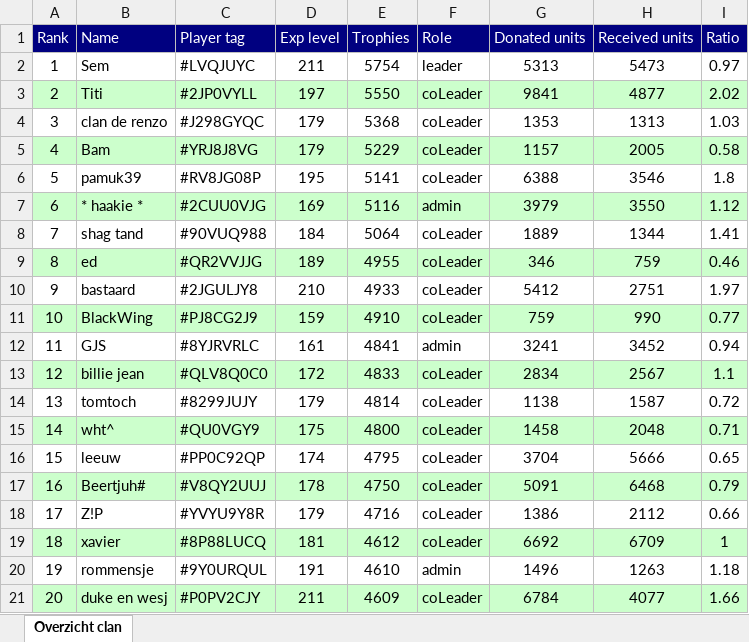
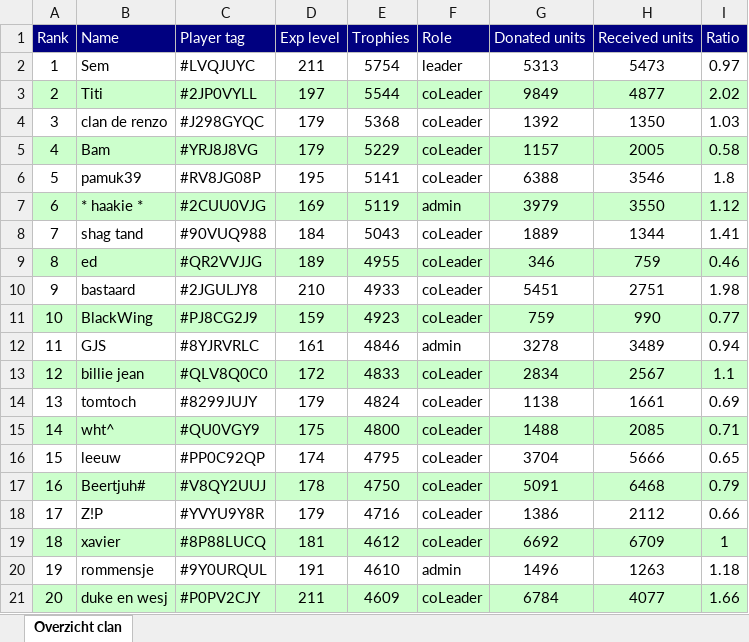
Before and after one commit to ThijsdR/InfoBot, an Excel workbook: clanoverview_logs/logs/2017-12-20_clanoverzicht.xlsx, sheet Overzicht clan, drawn as a sheet; only a part is shown; values as stored, in another font and other column widths than the file's, no borders; the diff covers the shown part only; the diff names each change by its address in the sheet, - before the commit and + after, or states it on an @@ line.

```diff
--- a/clanoverview_logs/logs/2017-12-20_clanoverzicht.xlsx (sheet Overzicht clan)
+++ b/clanoverview_logs/logs/2017-12-20_clanoverzicht.xlsx (sheet Overzicht clan)
-E3 (Trophies): 5550
+E3 (Trophies): 5544
-G3 (Donated units): 9841
+G3 (Donated units): 9849
-G4 (Donated units): 1353
+G4 (Donated units): 1392
-H4 (Received units): 1313
+H4 (Received units): 1350
-E7 (Trophies): 5116
+E7 (Trophies): 5119
-E8 (Trophies): 5064
+E8 (Trophies): 5043
-G10 (Donated units): 5412
+G10 (Donated units): 5451
-I10 (Ratio): 1.97
+I10 (Ratio): 1.98
-E11 (Trophies): 4910
+E11 (Trophies): 4923
-E12 (Trophies): 4841
+E12 (Trophies): 4846
-G12 (Donated units): 3241
+G12 (Donated units): 3278
-H12 (Received units): 3452
+H12 (Received units): 3489
-E14 (Trophies): 4814
+E14 (Trophies): 4824
-H14 (Received units): 1587
+H14 (Received units): 1661
-I14 (Ratio): 0.72
+I14 (Ratio): 0.69
-G15 (Donated units): 1458
+G15 (Donated units): 1488
-H15 (Received units): 2048
+H15 (Received units): 2085
```
Also changed, not shown: 29 edited cells elsewhere in this sheet, clanoverview_logs/generated_reports/2017-12-20_clanlog.xlsx, 10 other files.
